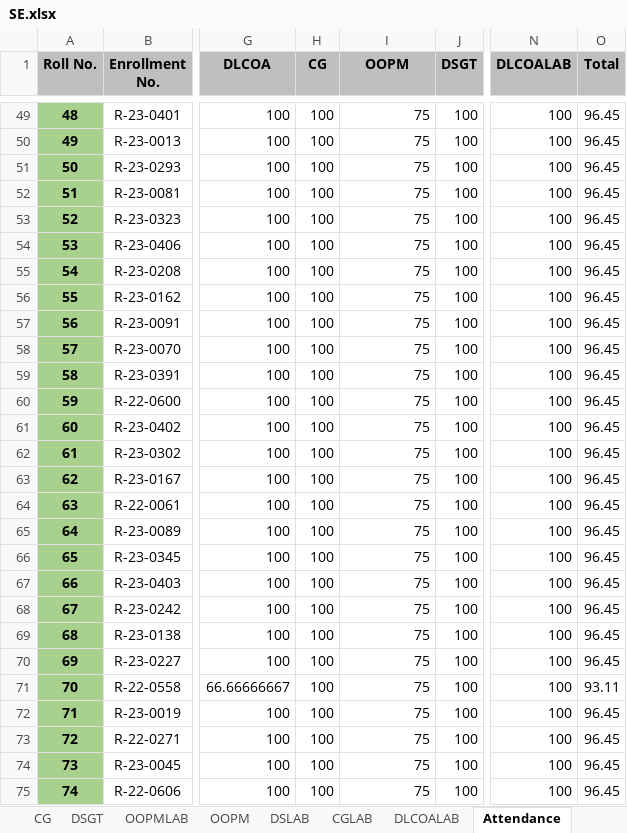
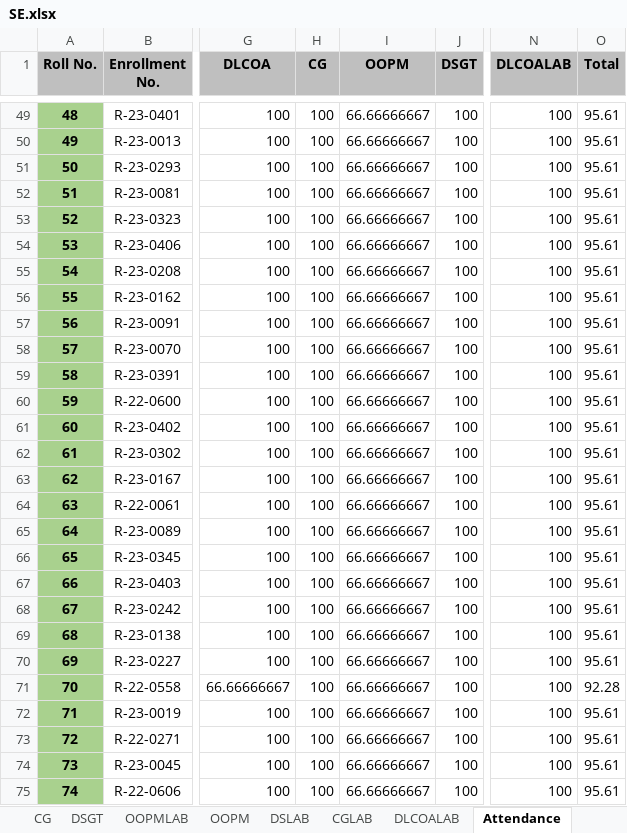
Before and after one commit to samiyak14/flask_study, an Excel workbook: workbooks/SE.xlsx, sheet Attendance, drawn as a sheet; only a part is shown, gaps mark what is left out; values as stored, in another font and other column widths than the file's, no borders; conditional formats not drawn; the diff covers the shown part only; the diff names each change by its address in the sheet, - before the commit and + after, or states it on an @@ line.

```diff
--- a/workbooks/SE.xlsx (sheet Attendance)
+++ b/workbooks/SE.xlsx (sheet Attendance)
-I49:I75 (OOPM): 75
+I49:I75 (OOPM): 66.66666667
-O49:O70 (Total): 96.45
+O49:O70 (Total): 95.61
-O71 (Total): 93.11
+O71 (Total): 92.28
-O72:O75 (Total): 96.45
+O72:O75 (Total): 95.61
```
Also changed, not shown: 110 edited cells elsewhere in this sheet, sheet OOPM, 2 other files.
